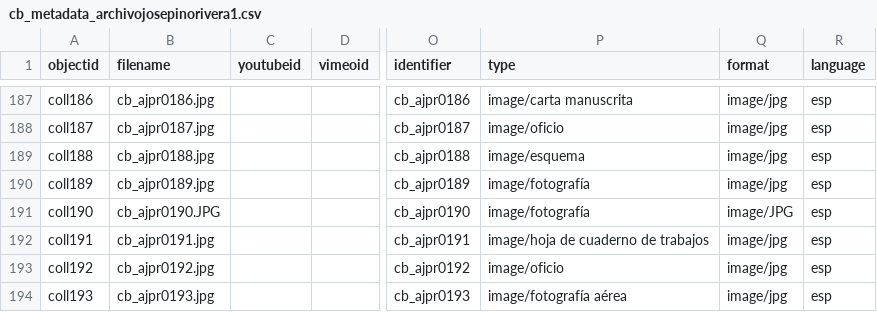
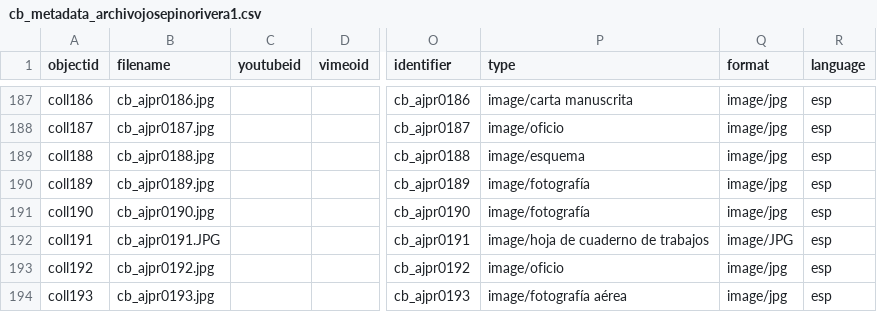
Before and after one commit to jpinod02/archivojosepinorivera, a CSV file: _data/cb_metadata_archivojosepinorivera1.csv, drawn as a sheet; only a part is shown, gaps mark what is left out; the diff names each change by its address in the sheet, - before the commit and + after, or states it on an @@ line.

Commit message:
Update cb_metadata_archivojosepinorivera1.csv

```diff
--- a/_data/cb_metadata_archivojosepinorivera1.csv
+++ b/_data/cb_metadata_archivojosepinorivera1.csv
-B191 (filename): cb_ajpr0190.JPG
+B191 (filename): cb_ajpr0190.jpg
-Q191 (format): image/JPG
+Q191 (format): image/jpg
-B192 (filename): cb_ajpr0191.jpg
+B192 (filename): cb_ajpr0191.JPG
-Q192 (format): image/jpg
+Q192 (format): image/JPG
```
